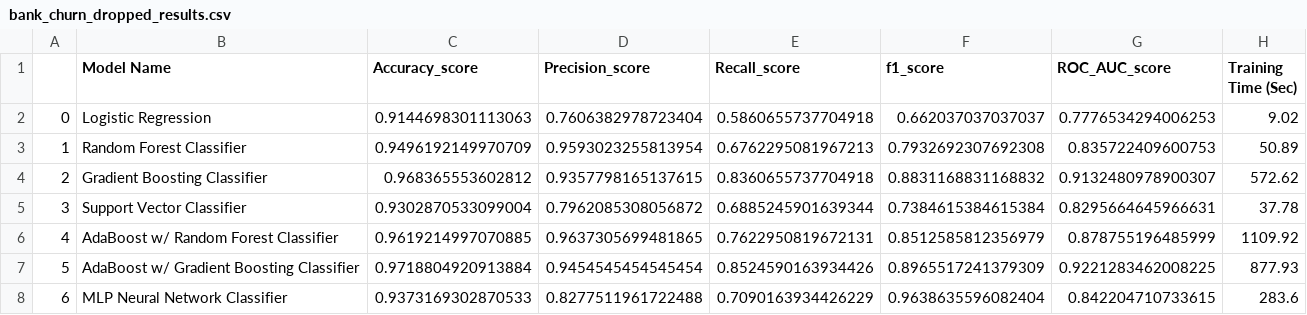
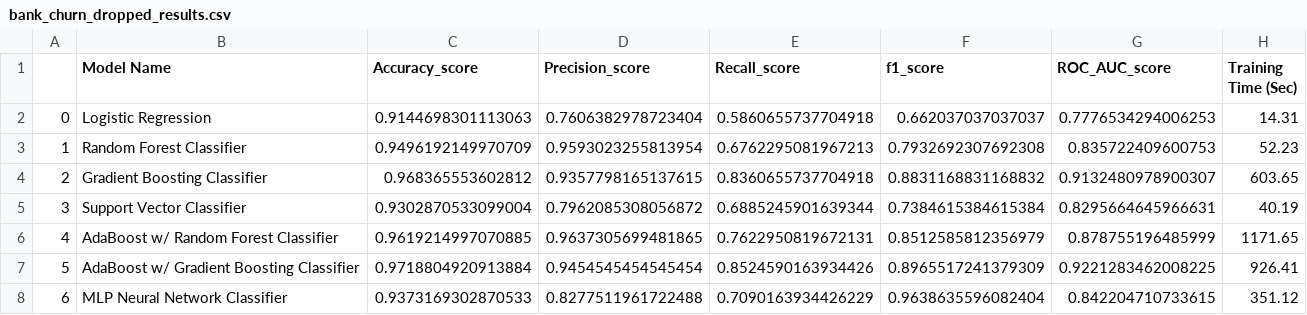
Before and after one commit to tpoozhikala/Bank-Churnrate, a CSV file: 0_Datasets/bank_churn_dropped_results.csv, drawn as a sheet.

Commit message:
Reran models to update results with modified params for Logisitc Regression as well

```diff
--- a/0_Datasets/bank_churn_dropped_results.csv
+++ b/0_Datasets/bank_churn_dropped_results.csv
@@ -1,8 +1,8 @@
 ,Model Name,Accuracy_score,Precision_score,Recall_score,f1_score,ROC_AUC_score,Training Time (Sec)
-0,Logistic Regression,0.9144698301113063,0.7606382978723404,0.5860655737704918,0.662037037037037,0.7776534294006253,9.02
-1,Random Forest Classifier,0.9496192149970709,0.9593023255813954,0.6762295081967213,0.7932692307692308,0.835722409600753,50.89
-2,Gradient Boosting Classifier,0.968365553602812,0.9357798165137615,0.8360655737704918,0.8831168831168832,0.9132480978900307,572.62
-3,Support Vector Classifier,0.9302870533099004,0.7962085308056872,0.6885245901639344,0.7384615384615384,0.8295664645966631,37.78
-4,AdaBoost w/ Random Forest Classifier,0.9619214997070885,0.9637305699481865,0.7622950819672131,0.8512585812356979,0.878755196485999,1109.92
-5,AdaBoost w/ Gradient Boosting Classifier,0.9718804920913884,0.9454545454545454,0.8524590163934426,0.8965517241379309,0.9221283462008225,877.93
-6,MLP Neural Network Classifier,0.9373169302870533,0.8277511961722488,0.7090163934426229,0.9638635596082404,0.842204710733615,283.6
+0,Logistic Regression,0.9144698301113063,0.7606382978723404,0.5860655737704918,0.662037037037037,0.7776534294006253,14.31
+1,Random Forest Classifier,0.9496192149970709,0.9593023255813954,0.6762295081967213,0.7932692307692308,0.835722409600753,52.23
+2,Gradient Boosting Classifier,0.968365553602812,0.9357798165137615,0.8360655737704918,0.8831168831168832,0.9132480978900307,603.65
+3,Support Vector Classifier,0.9302870533099004,0.7962085308056872,0.6885245901639344,0.7384615384615384,0.8295664645966631,40.19
+4,AdaBoost w/ Random Forest Classifier,0.9619214997070885,0.9637305699481865,0.7622950819672131,0.8512585812356979,0.878755196485999,1171.65
+5,AdaBoost w/ Gradient Boosting Classifier,0.9718804920913884,0.9454545454545454,0.8524590163934426,0.8965517241379309,0.9221283462008225,926.41
+6,MLP Neural Network Classifier,0.9373169302870533,0.8277511961722488,0.7090163934426229,0.9638635596082404,0.842204710733615,351.12
```
Also changed, not shown: 0_Datasets/bank_churn_missing_results.csv, 1 other file.
